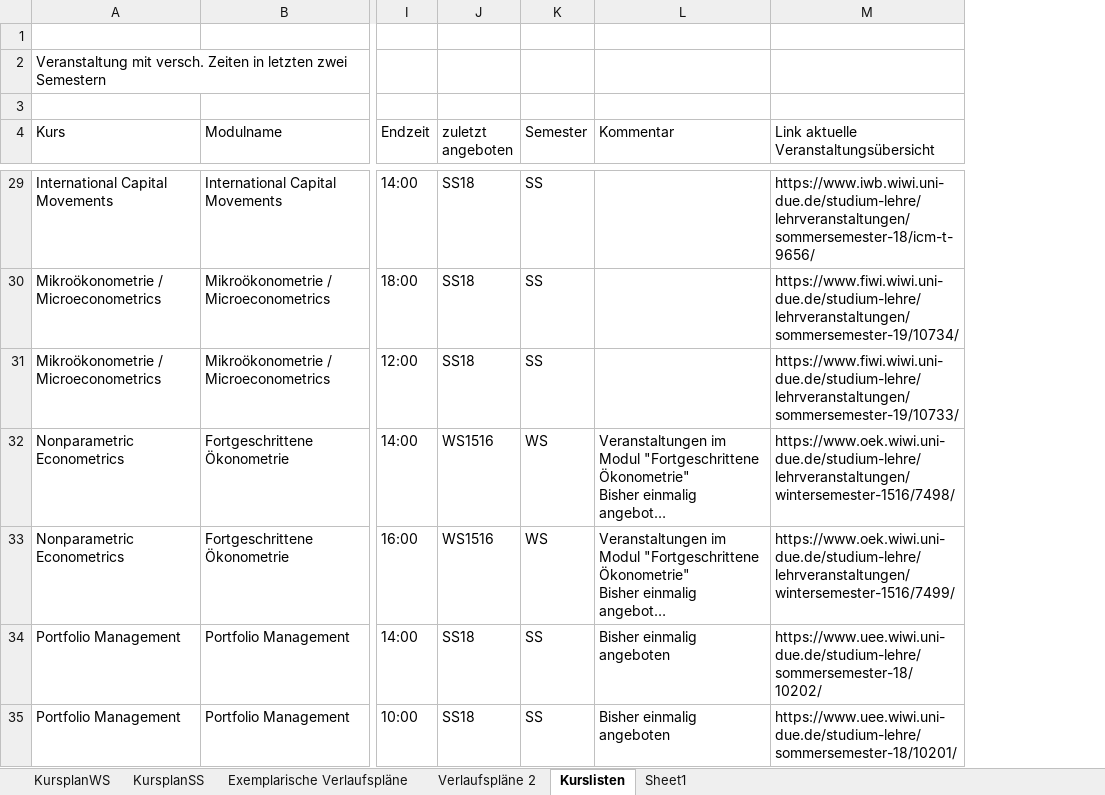
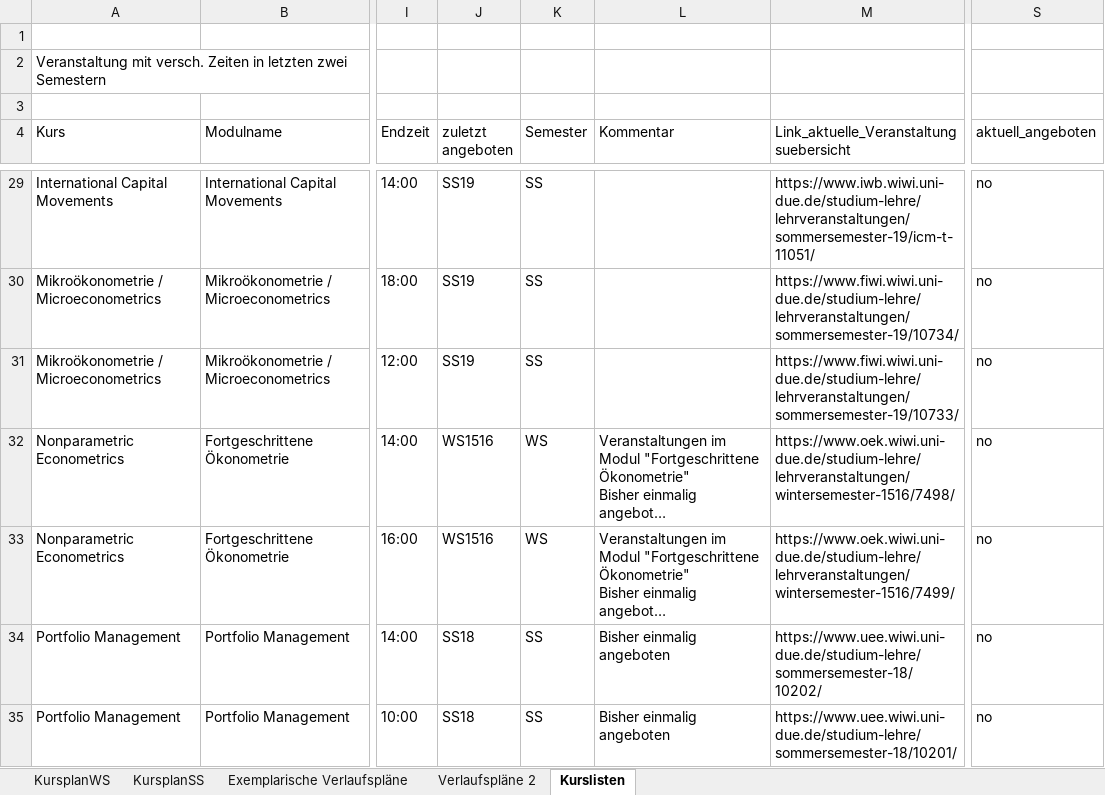
Before and after one commit to mca91/WebEcon, an Excel workbook: blog/content/KurseMscECMX.xlsx, sheet Kurslisten, drawn as a sheet; only a part is shown, gaps mark what is left out; long unchanged cells end in …; values as stored, in another font and other column widths than the file's, no cell formats; the diff covers the shown part only; the diff names each change by its address in the sheet, - before the commit and + after, or states it on an @@ line.

Commit message:
new RGS logo. Winter19 column in course overview table. Also improved formatting for mobile devices.

```diff
--- a/blog/content/KurseMscECMX.xlsx (sheet Kurslisten)
+++ b/blog/content/KurseMscECMX.xlsx (sheet Kurslisten)
-sheet tab: Sheet1
+column S (aktuell_angeboten), rows 29-35: all no
-M4: Link aktuelle Veranstaltungsübersicht
+M4: Link_aktuelle_Veranstaltungsuebersicht
-J29:J31 (zuletzt angeboten): SS18
+J29:J31 (zuletzt angeboten): SS19
-M29: https://www.iwb.wiwi.uni-due.de/studium-lehre/lehrveranstaltungen/sommersemester-18/icm-t-9656/
+M29: https://www.iwb.wiwi.uni-due.de/studium-lehre/lehrveranstaltungen/sommersemester-19/icm-t-11051/
```
Also changed, not shown: 4 added rows, 7 removed rows, 255 edited cells and merged cells elsewhere in this sheet, cell formats, docs/blog/KurseMscECMX.xlsx, 14 other files.
